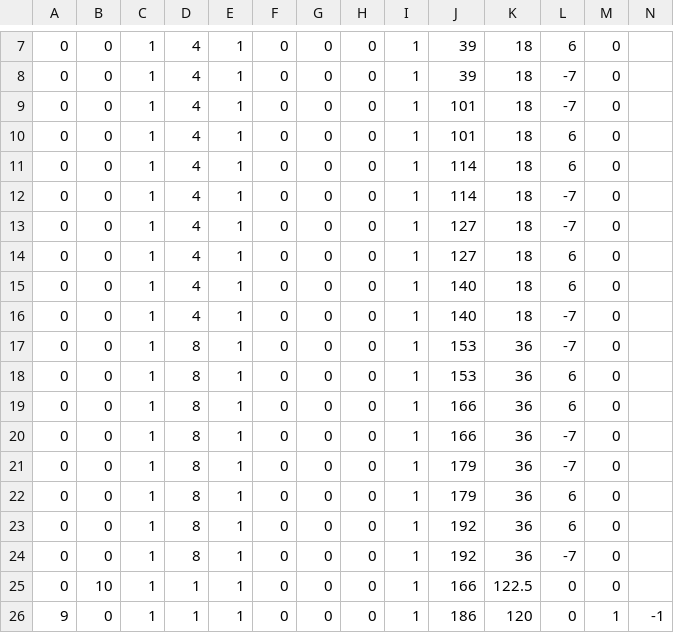
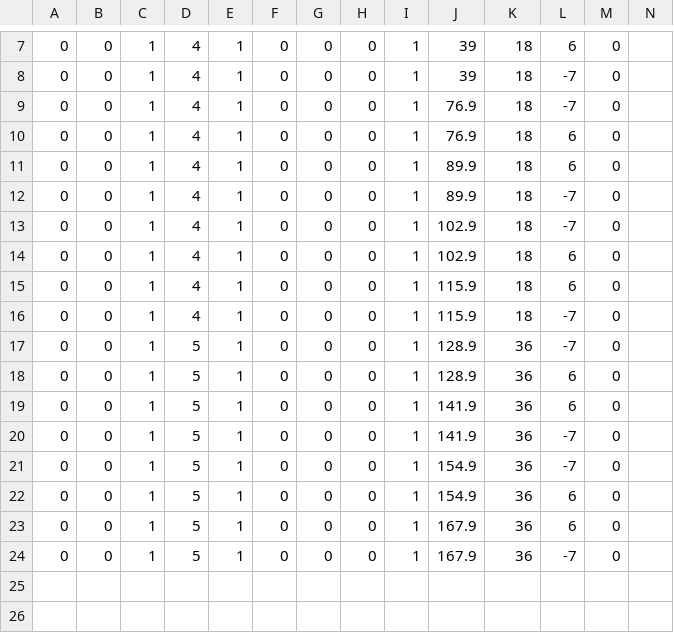
Before and after one commit to wiz-game/2026-TeamD, a CSV file: Project/media/StageObjDatas/Stage0.csv, drawn as a sheet; only a part is shown, gaps mark what is left out.

Commit message:
ステージぶち込み

```diff
--- a/Project/media/StageObjDatas/Stage0.csv
+++ b/Project/media/StageObjDatas/Stage0.csv
@@ -8,19 +8,17 @@
 0,0,1,4,1,0,0,0,1,39,18,-7,0
-0,0,1,4,1,0,0,0,1,101,18,-7,0
-0,0,1,4,1,0,0,0,1,101,18,6,0
-0,0,1,4,1,0,0,0,1,114,18,6,0
-0,0,1,4,1,0,0,0,1,114,18,-7,0
-0,0,1,4,1,0,0,0,1,127,18,-7,0
-0,0,1,4,1,0,0,0,1,127,18,6,0
-0,0,1,4,1,0,0,0,1,140,18,6,0
-0,0,1,4,1,0,0,0,1,140,18,-7,0
-0,0,1,8,1,0,0,0,1,153,36,-7,0
-0,0,1,8,1,0,0,0,1,153,36,6,0
-0,0,1,8,1,0,0,0,1,166,36,6,0
-0,0,1,8,1,0,0,0,1,166,36,-7,0
-0,0,1,8,1,0,0,0,1,179,36,-7,0
-0,0,1,8,1,0,0,0,1,179,36,6,0
-0,0,1,8,1,0,0,0,1,192,36,6,0
-0,0,1,8,1,0,0,0,1,192,36,-7,0
-0,10,1,1,1,0,0,0,1,166,122.5,0,0
-9,0,1,1,1,0,0,0,1,186,120,0,1,-1
+0,0,1,4,1,0,0,0,1,76.9,18,-7,0
+0,0,1,4,1,0,0,0,1,76.9,18,6,0
+0,0,1,4,1,0,0,0,1,89.9,18,6,0
+0,0,1,4,1,0,0,0,1,89.9,18,-7,0
+0,0,1,4,1,0,0,0,1,102.9,18,-7,0
+0,0,1,4,1,0,0,0,1,102.9,18,6,0
+0,0,1,4,1,0,0,0,1,115.9,18,6,0
+0,0,1,4,1,0,0,0,1,115.9,18,-7,0
+0,0,1,5,1,0,0,0,1,128.9,36,-7,0
+0,0,1,5,1,0,0,0,1,128.9,36,6,0
+0,0,1,5,1,0,0,0,1,141.9,36,6,0
+0,0,1,5,1,0,0,0,1,141.9,36,-7,0
+0,0,1,5,1,0,0,0,1,154.9,36,-7,0
+0,0,1,5,1,0,0,0,1,154.9,36,6,0
+0,0,1,5,1,0,0,0,1,167.9,36,6,0
+0,0,1,5,1,0,0,0,1,167.9,36,-7,0
```
